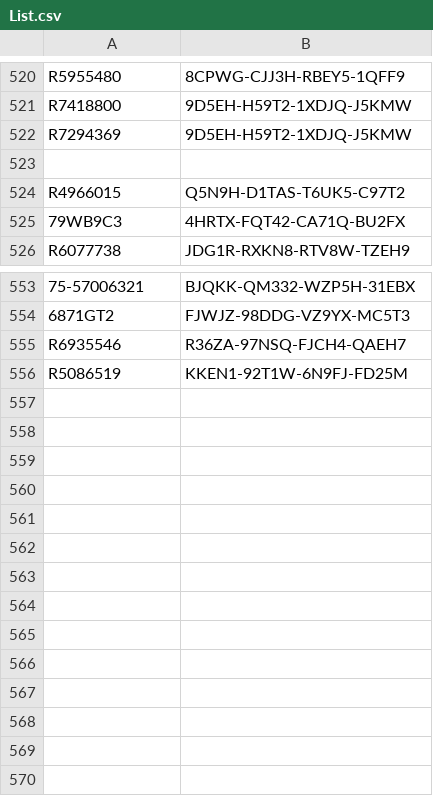
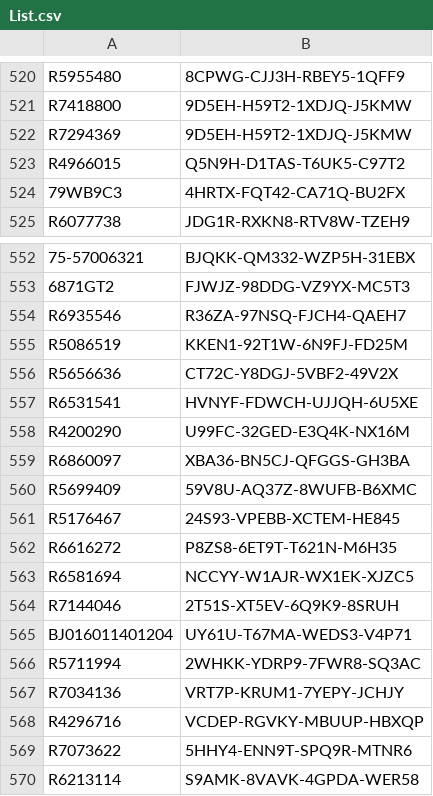
Before and after one commit to balsmr/Test, a CSV file: List.csv, drawn as a sheet; only a part is shown, gaps mark what is left out.

Commit message:
Update List.csv

```diff
--- a/List.csv
+++ b/List.csv
@@ -522,3 +522,2 @@ R7418800;9D5EH-H59T2-1XDJQ-J5KMW
 R7294369;9D5EH-H59T2-1XDJQ-J5KMW
-
 R4966015;Q5N9H-D1TAS-T6UK5-C97T2
@@ -556 +555,16 @@ R6935546;R36ZA-97NSQ-FJCH4-QAEH7
 R5086519;KKEN1-92T1W-6N9FJ-FD25M
+R5656636;CT72C-Y8DGJ-5VBF2-49V2X
+R6531541;HVNYF-FDWCH-UJJQH-6U5XE
+R4200290;U99FC-32GED-E3Q4K-NX16M
+R6860097;XBA36-BN5CJ-QFGGS-GH3BA
+R5699409;59V8U-AQ37Z-8WUFB-B6XMC
+R5176467;24S93-VPEBB-XCTEM-HE845
+R6616272;P8ZS8-6ET9T-T621N-M6H35
+R6581694;NCCYY-W1AJR-WX1EK-XJZC5
+R7144046;2T51S-XT5EV-6Q9K9-8SRUH
+BJ016011401204;UY61U-T67MA-WEDS3-V4P71
+R5711994;2WHKK-YDRP9-7FWR8-SQ3AC
+R7034136;VRT7P-KRUM1-7YEPY-JCHJY
+R4296716;VCDEP-RGVKY-MBUUP-HBXQP
+R7073622;5HHY4-ENN9T-SPQ9R-MTNR6
+R6213114;S9AMK-8VAVK-4GPDA-WER58
```
